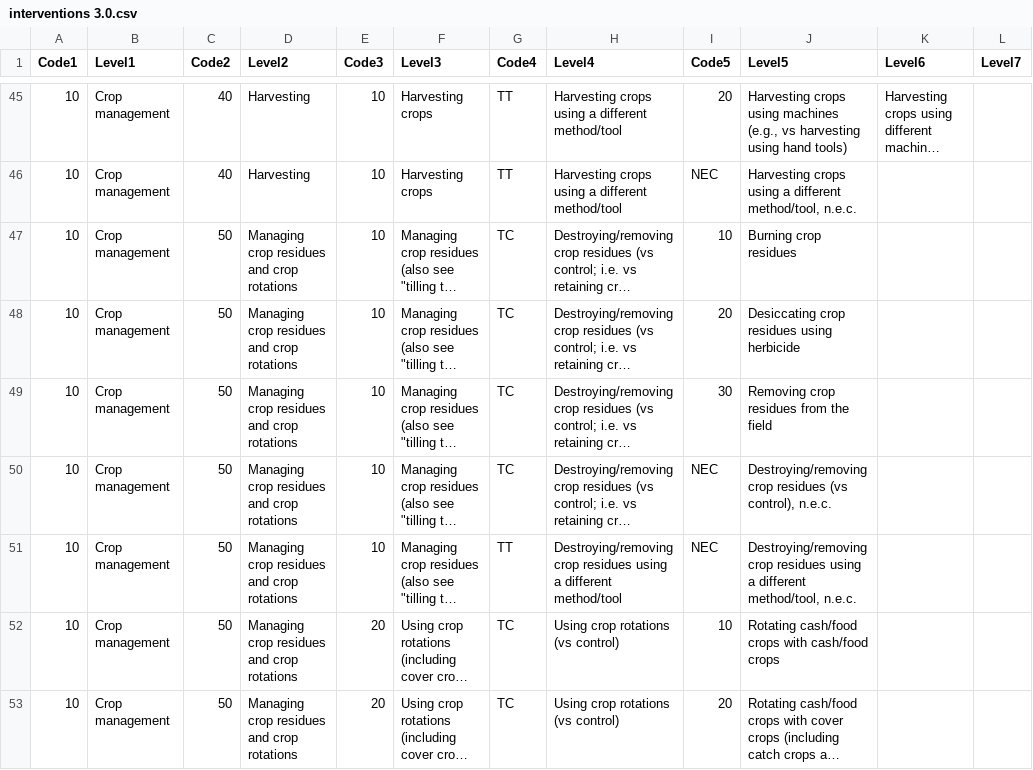
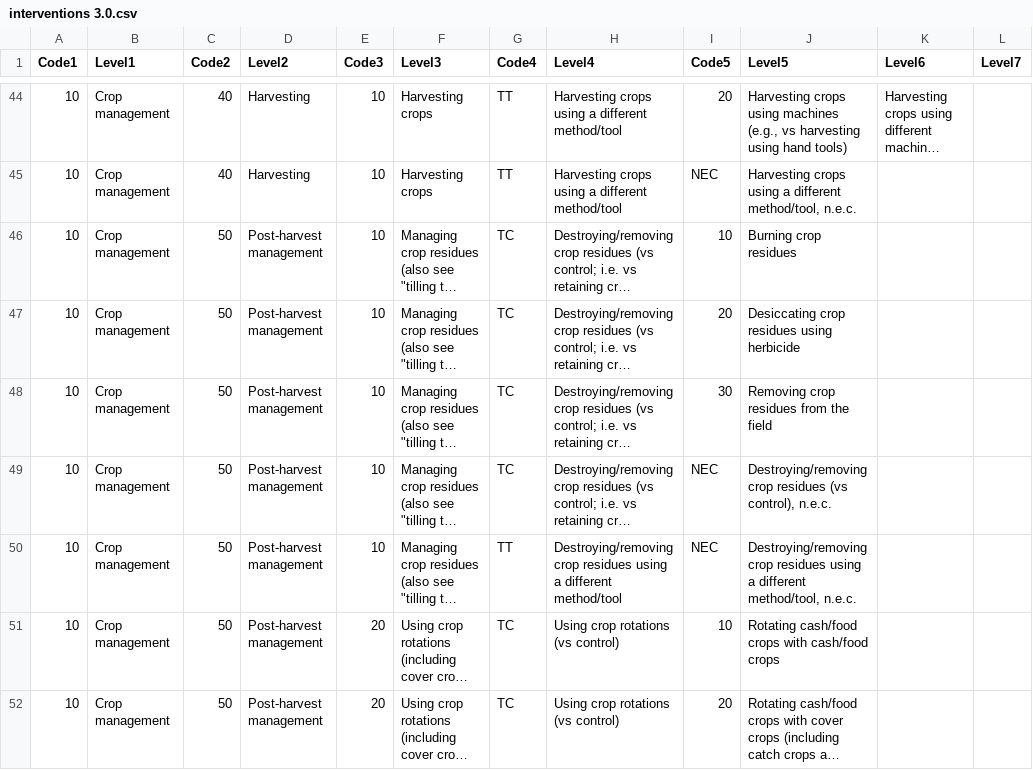
Before and after one commit to gormshackelford/metadataset, a CSV file: publications/data/interventions 3.0.csv, drawn as a sheet; only a part is shown, gaps mark what is left out; long unchanged cells end in …; addresses are those after the commit; the diff covers the shown part only; the diff names each change by its address in the sheet, - before the commit and + after, or states it on an @@ line.

```diff
--- a/publications/data/interventions 3.0.csv
+++ b/publications/data/interventions 3.0.csv
-D46:D52 (Level2): Managing crop residues and crop rotations
+D46:D52 (Level2): Post-harvest management
```
Also changed, not shown: 4 removed rows and 89 edited cells elsewhere in this file, publications/data/outcomes.csv, 2 other files.
